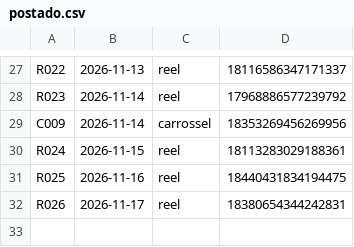
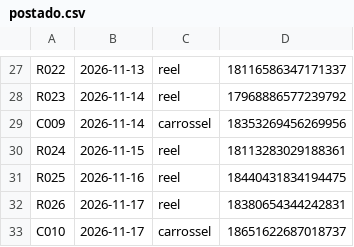
Before and after one commit to OlhardePaiPost/olhar-de-pai, a CSV file: postado.csv, drawn as a sheet; only a part is shown, gaps mark what is left out; the diff names each change by its address in the sheet, - before the commit and + after, or states it on an @@ line.

Commit message:
registro de postagem

```diff
--- a/postado.csv
+++ b/postado.csv
+row 33: C010 | 2026-11-17 | carrossel | 18651622687018737
```
